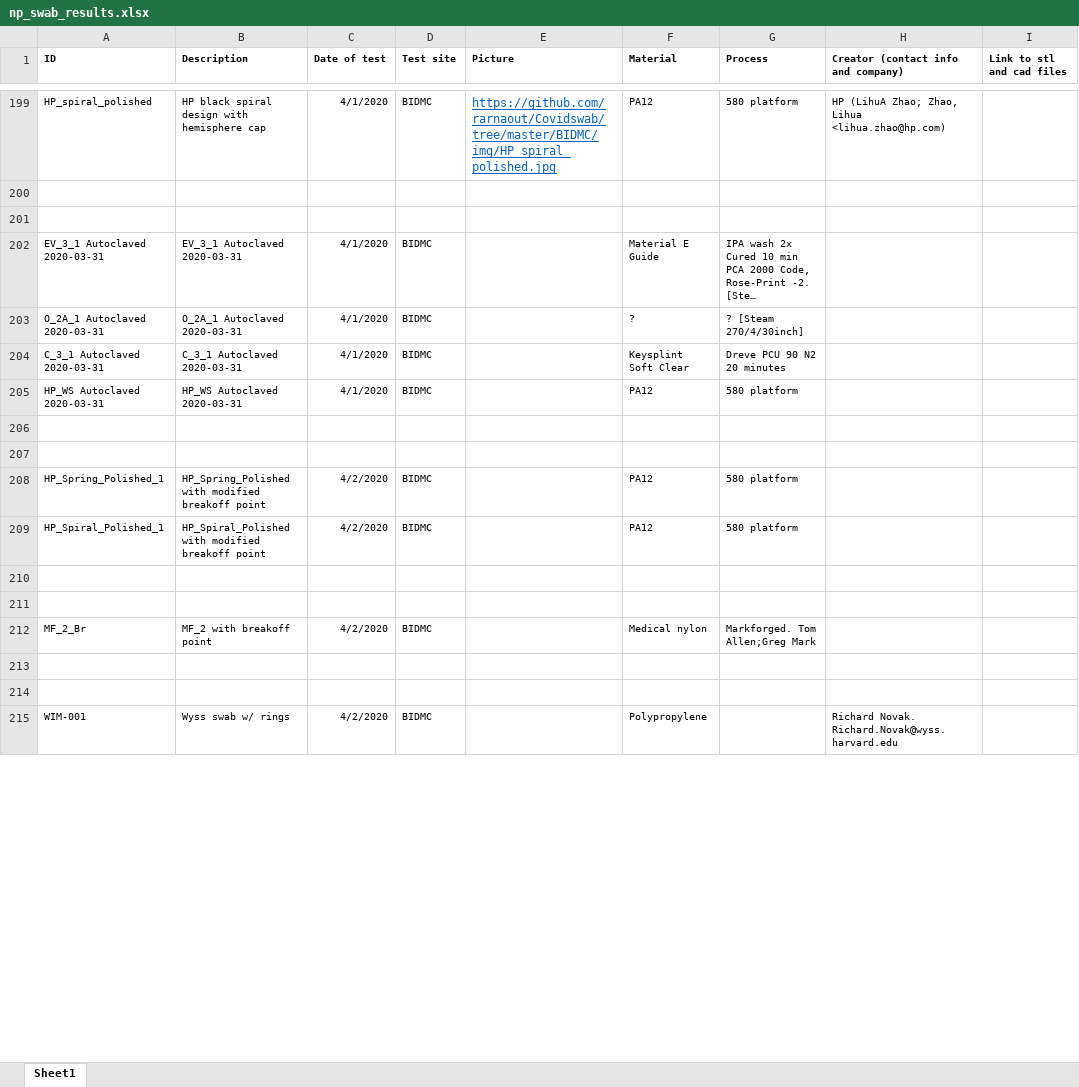
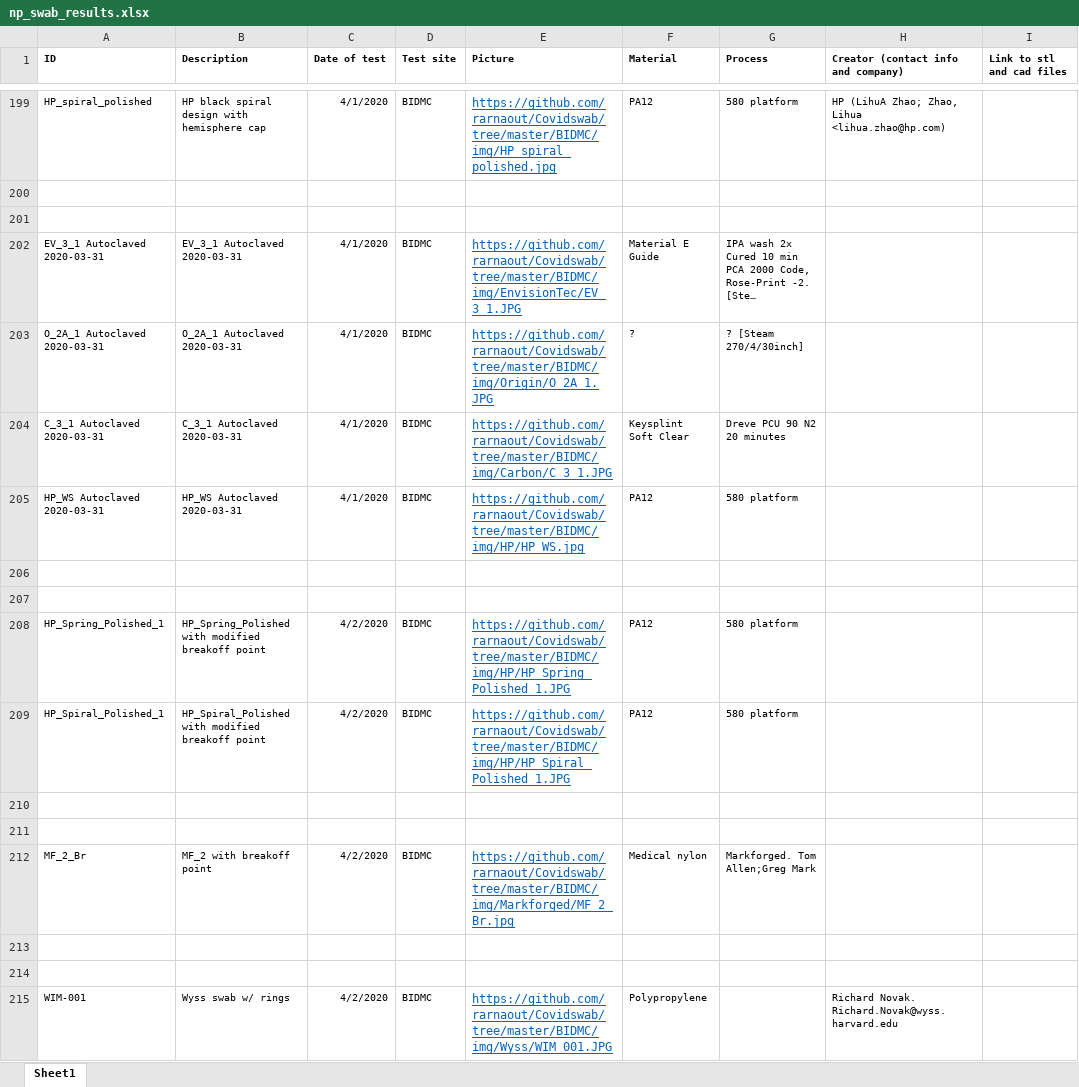
Before and after one commit to rarnaout/Covidswab, an Excel workbook: BIDMC/np_swab_results.xlsx, sheet Sheet1, drawn as a sheet; only a part is shown, gaps mark what is left out; long unchanged cells end in …; values as stored, in another font and other column widths than the file's, no borders; the diff covers the shown part only; the diff names each change by its address in the sheet, - before the commit and + after, or states it on an @@ line.

Commit message:
Updating results

```diff
--- a/BIDMC/np_swab_results.xlsx (sheet Sheet1)
+++ b/BIDMC/np_swab_results.xlsx (sheet Sheet1)
-E202 (Picture): (empty)
+E202 (Picture): https://github.com/rarnaout/Covidswab/tree/master/BIDMC/img/EnvisionTec/EV_3_1.JPG
-E203 (Picture): (empty)
+E203 (Picture): https://github.com/rarnaout/Covidswab/tree/master/BIDMC/img/Origin/O_2A_1.JPG
-E204 (Picture): (empty)
+E204 (Picture): https://github.com/rarnaout/Covidswab/tree/master/BIDMC/img/Carbon/C_3_1.JPG
-E205 (Picture): (empty)
+E205 (Picture): https://github.com/rarnaout/Covidswab/tree/master/BIDMC/img/HP/HP_WS.jpg
-E208 (Picture): (empty)
+E208 (Picture): https://github.com/rarnaout/Covidswab/tree/master/BIDMC/img/HP/HP_Spring_Polished_1.JPG
-E209 (Picture): (empty)
+E209 (Picture): https://github.com/rarnaout/Covidswab/tree/master/BIDMC/img/HP/HP_Spiral_Polished_1.JPG
-E212 (Picture): (empty)
+E212 (Picture): https://github.com/rarnaout/Covidswab/tree/master/BIDMC/img/Markforged/MF_2_Br.jpg
-E215 (Picture): (empty)
+E215 (Picture): https://github.com/rarnaout/Covidswab/tree/master/BIDMC/img/Wyss/WIM_001.JPG
```
Also changed, not shown: 9 added rows, 66 edited cells and cell formats elsewhere in this sheet, 1 other file.
